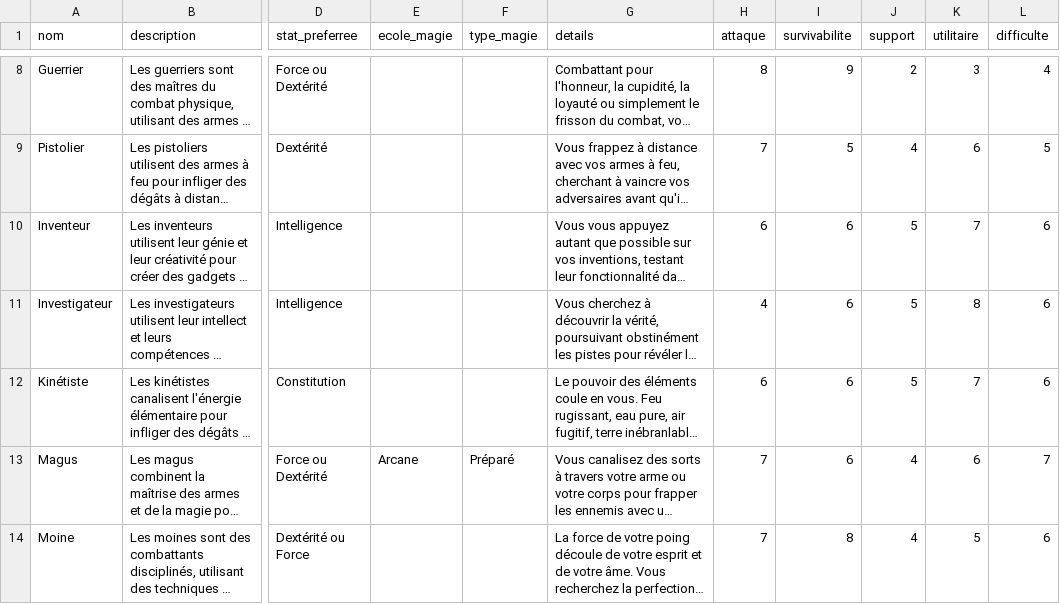
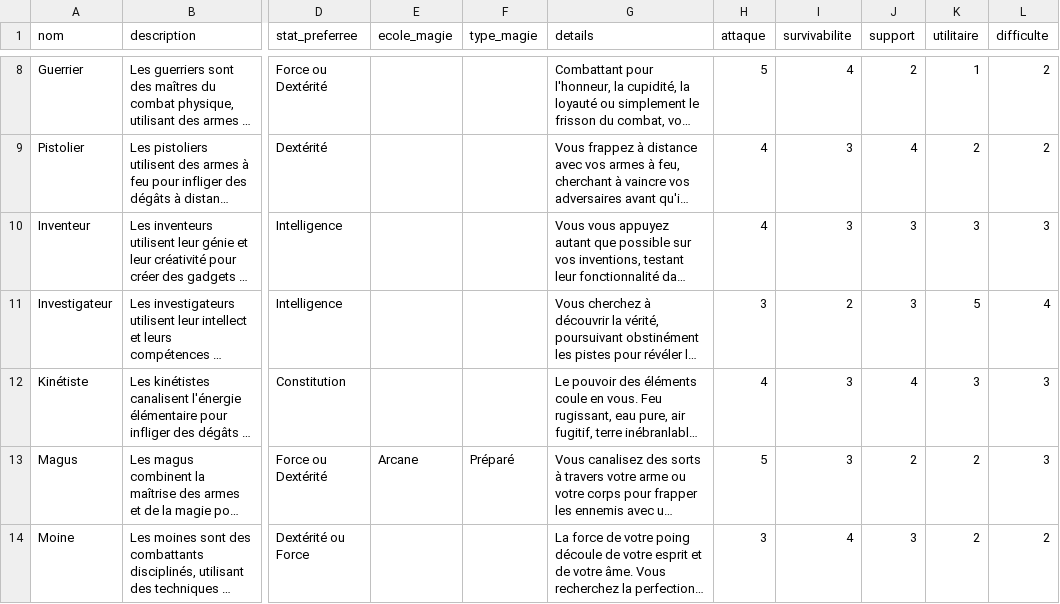
Before and after one commit to ASEGENS/PAIZO2, a CSV file: classes.csv, drawn as a sheet; only a part is shown, gaps mark what is left out; long unchanged cells end in …; the diff covers the shown part only; the diff names each change by its address in the sheet, - before the commit and + after, or states it on an @@ line.

```diff
--- a/classes.csv
+++ b/classes.csv
-H8 (attaque): 8
+H8 (attaque): 5
-I8 (survivabilite): 9
+I8 (survivabilite): 4
-K8 (utilitaire): 3
+K8 (utilitaire): 1
-L8 (difficulte): 4
+L8 (difficulte): 2
-H9 (attaque): 7
+H9 (attaque): 4
-I9 (survivabilite): 5
+I9 (survivabilite): 3
-K9 (utilitaire): 6
+K9 (utilitaire): 2
-L9 (difficulte): 5
+L9 (difficulte): 2
-H10 (attaque): 6
+H10 (attaque): 4
-I10 (survivabilite): 6
+I10 (survivabilite): 3
-J10:J11 (support): 5
+J10:J11 (support): 3
-K10 (utilitaire): 7
+K10 (utilitaire): 3
-L10 (difficulte): 6
+L10 (difficulte): 3
-H11 (attaque): 4
+H11 (attaque): 3
-I11 (survivabilite): 6
+I11 (survivabilite): 2
-K11 (utilitaire): 8
+K11 (utilitaire): 5
-L11 (difficulte): 6
+L11 (difficulte): 4
-H12 (attaque): 6
+H12 (attaque): 4
-I12:I13 (survivabilite): 6
+I12:I13 (survivabilite): 3
-J12 (support): 5
+J12 (support): 4
-K12 (utilitaire): 7
+K12 (utilitaire): 3
-L12 (difficulte): 6
+L12 (difficulte): 3
-H13 (attaque): 7
+H13 (attaque): 5
-J13 (support): 4
+J13 (support): 2
-K13 (utilitaire): 6
+K13 (utilitaire): 2
-L13 (difficulte): 7
+L13 (difficulte): 3
-H14 (attaque): 7
+H14 (attaque): 3
-I14 (survivabilite): 8
+I14 (survivabilite): 4
-J14 (support): 4
+J14 (support): 3
-K14 (utilitaire): 5
+K14 (utilitaire): 2
-L14 (difficulte): 6
+L14 (difficulte): 2
```
Also changed, not shown: 78 edited cells elsewhere in this file, 1 other file.
